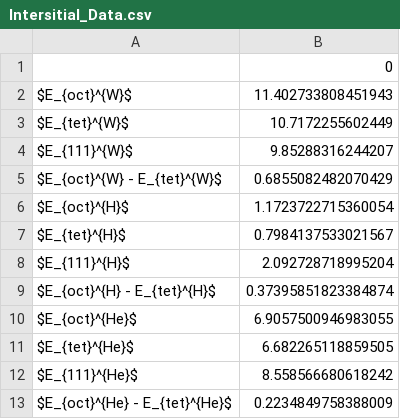
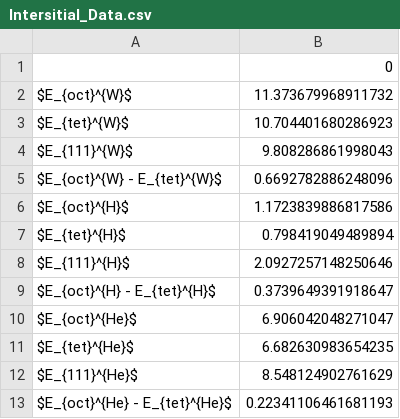
Before and after one commit to Samanyu-T/Test_Potential, a CSV file: Data/Defect Analysis/Intersitial_Data.csv, drawn as a sheet.

```diff
--- a/Data/Defect Analysis/Intersitial_Data.csv
+++ b/Data/Defect Analysis/Intersitial_Data.csv
@@ -1,13 +1,13 @@
 ,0
-$E_{oct}^{W}$,11.402733808451943
-$E_{tet}^{W}$,10.7172255602449
-$E_{111}^{W}$,9.85288316244207
-$E_{oct}^{W} - E_{tet}^{W}$,0.6855082482070429
-$E_{oct}^{H}$,1.1723722715360054
-$E_{tet}^{H}$,0.7984137533021567
-$E_{111}^{H}$,2.092728718995204
-$E_{oct}^{H} - E_{tet}^{H}$,0.37395851823384874
-$E_{oct}^{He}$,6.9057500946983055
-$E_{tet}^{He}$,6.682265118859505
-$E_{111}^{He}$,8.558566680618242
-$E_{oct}^{He} - E_{tet}^{He}$,0.2234849758388009
+$E_{oct}^{W}$,11.373679968911732
+$E_{tet}^{W}$,10.704401680286923
+$E_{111}^{W}$,9.808286861998043
+$E_{oct}^{W} - E_{tet}^{W}$,0.6692782886248096
+$E_{oct}^{H}$,1.1723839886817586
+$E_{tet}^{H}$,0.798419049489894
+$E_{111}^{H}$,2.0927257148250646
+$E_{oct}^{H} - E_{tet}^{H}$,0.3739649391918647
+$E_{oct}^{He}$,6.906042048271047
+$E_{tet}^{He}$,6.682630983654235
+$E_{111}^{He}$,8.548124902761629
+$E_{oct}^{He} - E_{tet}^{He}$,0.22341106461681193
```
Also changed, not shown: 7 other files.
